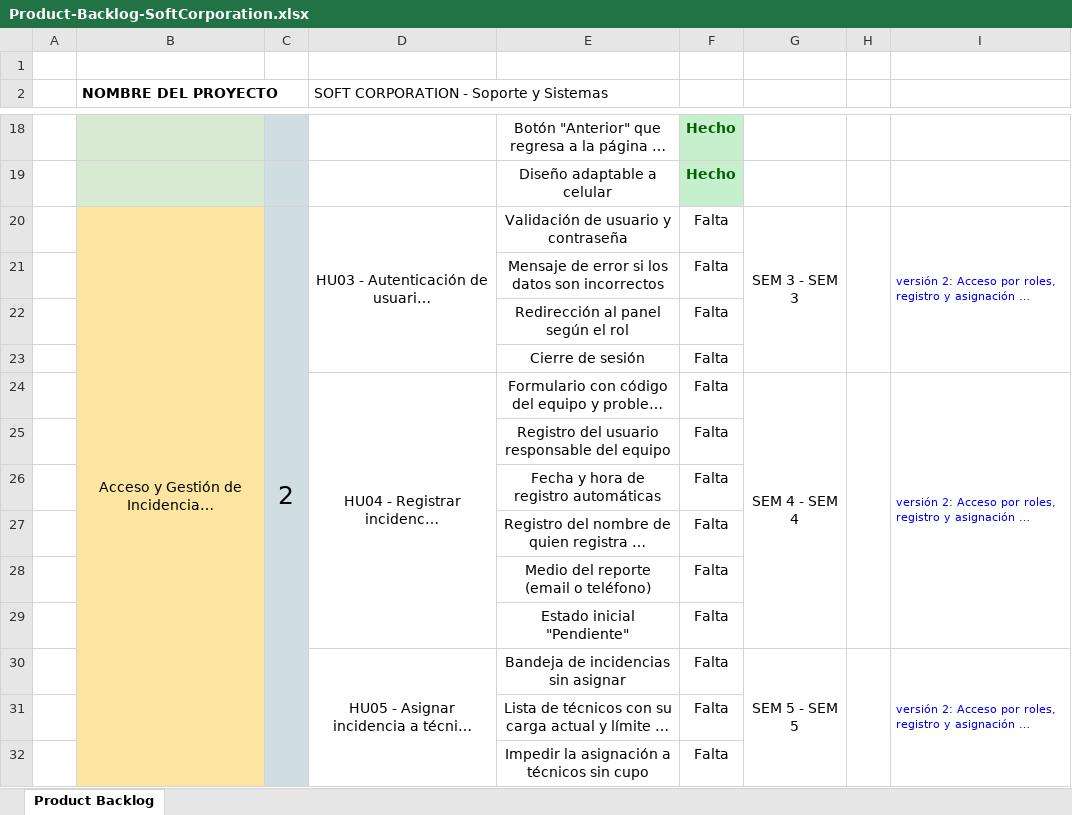
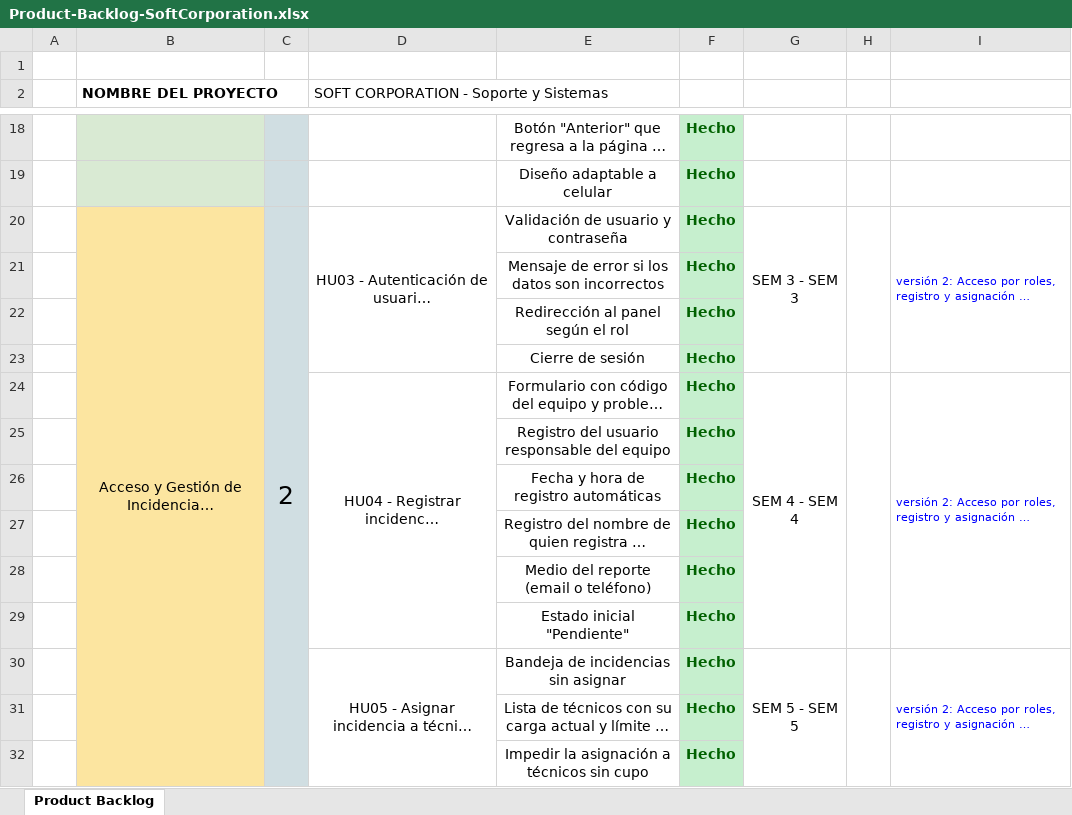
Before and after one commit to bcayetano93-afk/frontend-softCorp, an Excel workbook: docs/Product-Backlog-SoftCorporation.xlsx, sheet Product Backlog, drawn as a sheet; only a part is shown, gaps mark what is left out; long unchanged cells end in …; values as stored, in another font and other column widths than the file's, no borders; the diff covers the shown part only; the diff names each change by its address in the sheet, - before the commit and + after, or states it on an @@ line.

```diff
--- a/docs/Product-Backlog-SoftCorporation.xlsx (sheet Product Backlog)
+++ b/docs/Product-Backlog-SoftCorporation.xlsx (sheet Product Backlog)
-F20:F32: Falta
+F20:F32: Hecho
@@ F20:F32 fill: none → #C6EFCE, bold: off → on, text colour: black → #006100 @@
```
Also changed, not shown: 24 edited cells and cell formats elsewhere in this sheet, 24 other files.
